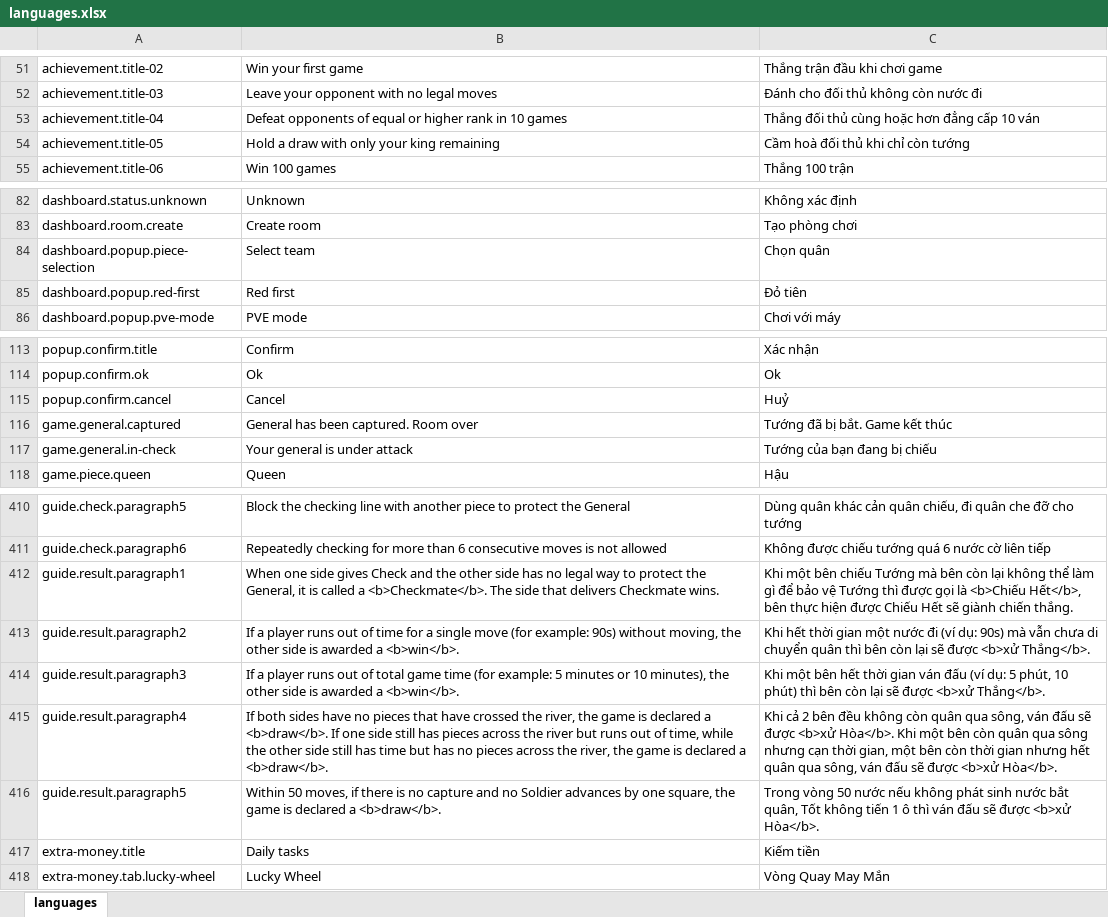
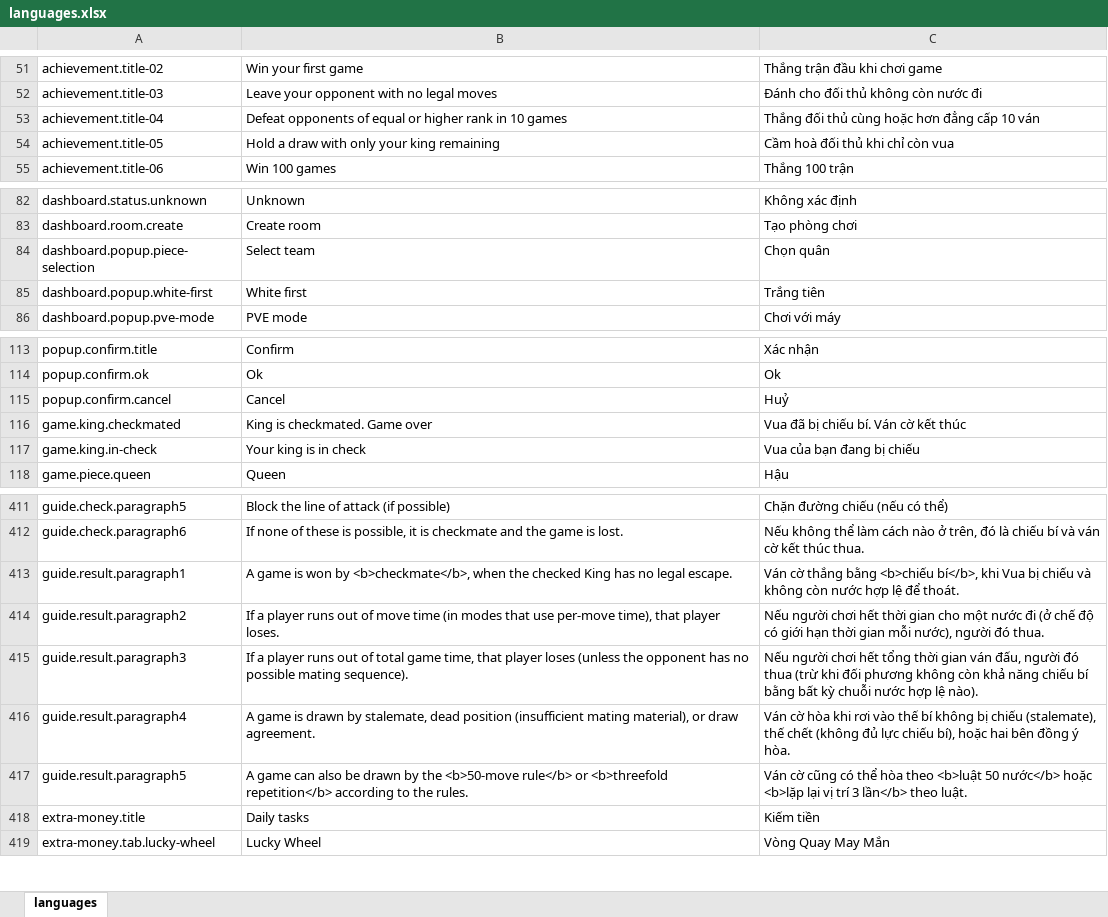
Before and after one commit to hieunm22/chess, an Excel workbook: tools/languages.xlsx, sheet languages, drawn as a sheet; only a part is shown, gaps mark what is left out; values as stored, in another font and other column widths than the file's, no borders; removed rows and columns are numbered as before the commit, all else as after; the diff covers the shown part only; the diff names each change by its address in the sheet, - before the commit and + after, or states it on an @@ line.

Commit message:
- update rules and re-define language keys - fix deploy script

```diff
--- a/tools/languages.xlsx (sheet languages)
+++ b/tools/languages.xlsx (sheet languages)
-C54: Cầm hoà đối thủ khi chỉ còn tướng
+C54: Cầm hoà đối thủ khi chỉ còn vua
-row 85: dashboard.popup.red-first | Red first | Đỏ tiên
+row 85: dashboard.popup.white-first | White first | Trắng tiên
-row 116: game.general.captured | General has been captured. Room over | Tướng đã bị bắt. Game kết thúc
-row 117: game.general.in-check | Your general is under attack | Tướng của bạn đang bị chiếu
+row 116: game.king.checkmated | King is checkmated. Game over | Vua đã bị chiếu bí. Ván cờ kết thúc
+row 117: game.king.in-check | Your king is in check | Vua của bạn đang bị chiếu
-B411: Block the checking line with another piece to protect the General
+B411: Block the line of attack (if possible)
-C411: Dùng quân khác cản quân chiếu, đi quân che đỡ cho tướng
+C411: Chặn đường chiếu (nếu có thể)
-B412: Repeatedly checking for more than 6 consecutive moves is not allowed
+B412: If none of these is possible, it is checkmate and the game is lost.
-C412: Không được chiếu tướng quá 6 nước cờ liên tiếp
+C412: Nếu không thể làm cách nào ở trên, đó là chiếu bí và ván cờ kết thúc thua.
-B413: When one side gives Check and the other side has no legal way to protect the General, it is called a <b>Checkmate</b>. The side that delivers Checkmate wins.
+B413: A game is won by <b>checkmate</b>, when the checked King has no legal escape.
-C413: Khi một bên chiếu Tướng mà bên còn lại không thể làm gì để bảo vệ Tướng thì được gọi là <b>Chiếu Hết</b>, bên thực hiện được Chiếu Hết sẽ giành chiến thắng.
+C413: Ván cờ thắng bằng <b>chiếu bí</b>, khi Vua bị chiếu và không còn nước hợp lệ để thoát.
-B414: …out of time for a single move (for example: 90s) without moving, the other side is awarded a <b>win</b>.
+B414: …out of move time (in modes that use per-move time), that player loses.
-C414: Khi hết thời gian một nước đi (ví dụ: 90s) mà vẫn chưa di chuyển quân thì bên còn lại sẽ được <b>xử Thắng</b>.
+C414: Nếu người chơi hết thời gian cho một nước đi (ở chế độ có giới hạn thời gian mỗi nước), người đó thua.
-B415: …total game time (for example: 5 minutes or 10 minutes), the other side is awarded a <b>win</b>.
+B415: …total game time, that player loses (unless the opponent has no possible mating sequence).
-C415: Khi một bên hết thời gian ván đấu (ví dụ: 5 phút, 10 phút) thì bên còn lại sẽ được <b>xử Thắng</b>.
+C415: Nếu người chơi hết tổng thời gian ván đấu, người đó thua (trừ khi đối phương không còn khả năng chiếu bí bằng bất kỳ chuỗi nước hợp lệ nào).
-B416: If both sides have no pieces that have crossed the river, the game is declared a <b>draw</b>. If one side still has pieces across the river but runs out of time, while the other side still has time but has no pieces across the river, the game is declared a <b>draw</b>.
+B416: A game is drawn by stalemate, dead position (insufficient mating material), or draw agreement.
-C416: Khi cả 2 bên đều không còn quân qua sông, ván đấu sẽ được <b>xử Hòa</b>. Khi một bên còn quân qua sông nhưng cạn thời gian, một bên còn thời gian nhưng hết quân qua sông, ván đấu sẽ được <b>xử Hòa</b>.
+C416: Ván cờ hòa khi rơi vào thế bí không bị chiếu (stalemate), thế chết (không đủ lực chiếu bí), hoặc hai bên đồng ý hòa.
-B417: Within 50 moves, if there is no capture and no Soldier advances by one square, the game is declared a <b>draw</b>.
+B417: A game can also be drawn by the <b>50-move rule</b> or <b>threefold repetition</b> according to the rules.
-C417: Trong vòng 50 nước nếu không phát sinh nước bắt quân, Tốt không tiến 1 ô thì ván đấu sẽ được <b>xử Hòa</b>.
+C417: Ván cờ cũng có thể hòa theo <b>luật 50 nước</b> hoặc <b>lặp lại vị trí 3 lần</b> theo luật.
```
Also changed, not shown: 21 added rows, 20 removed rows and 22 edited cells elsewhere in this sheet, 12 other files.
